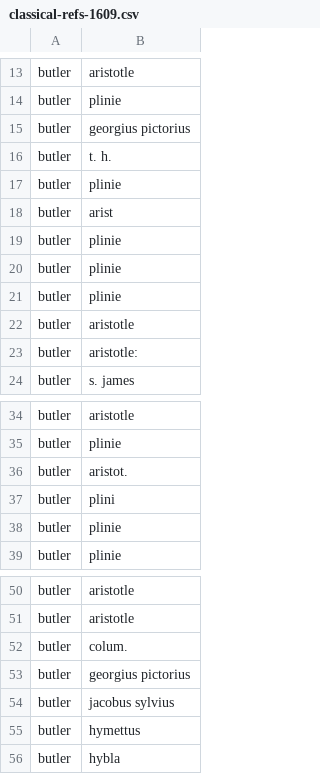
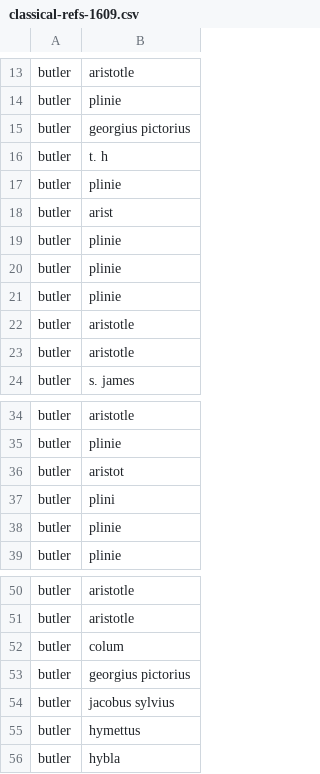
Before and after one commit to NewcastleRSE/beeing-human-tei-data, a CSV file: data-analysis/classical-refs-1609.csv, drawn as a sheet; only a part is shown, gaps mark what is left out.

```diff
--- a/data-analysis/classical-refs-1609.csv
+++ b/data-analysis/classical-refs-1609.csv
@@ -15,3 +15,3 @@ butler,plinie
 butler,georgius pictorius
-butler,t. h.
+butler,t. h
 butler,plinie
@@ -22,3 +22,3 @@ butler,plinie
 butler,aristotle
-butler,aristotle:
+butler,aristotle
 butler,s. james
@@ -35,3 +35,3 @@ butler,aristotle
 butler,plinie
-butler,aristot.
+butler,aristot
 butler,plini
@@ -51,3 +51,3 @@ butler,aristotle
 butler,aristotle
-butler,colum.
+butler,colum
 butler,georgius pictorius
```
Also changed, not shown: data-analysis/classical-refs-1623.csv, 1 other file.
